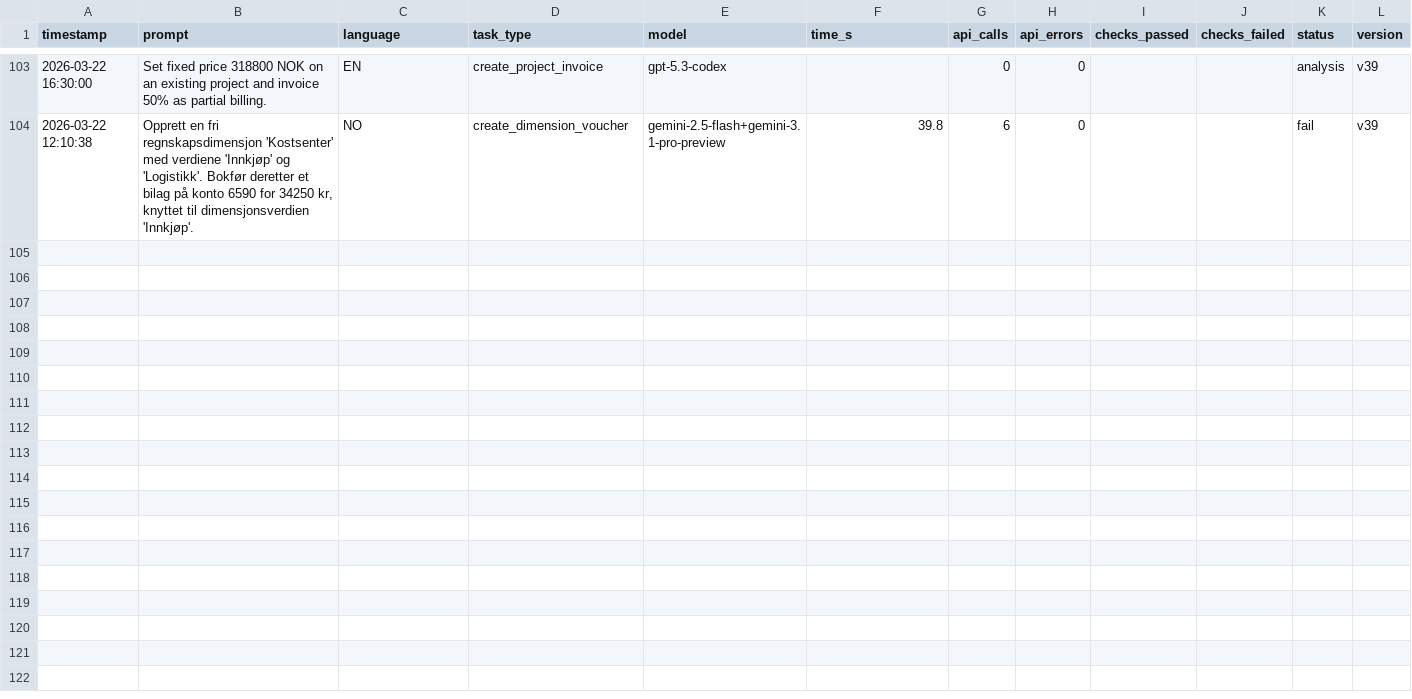
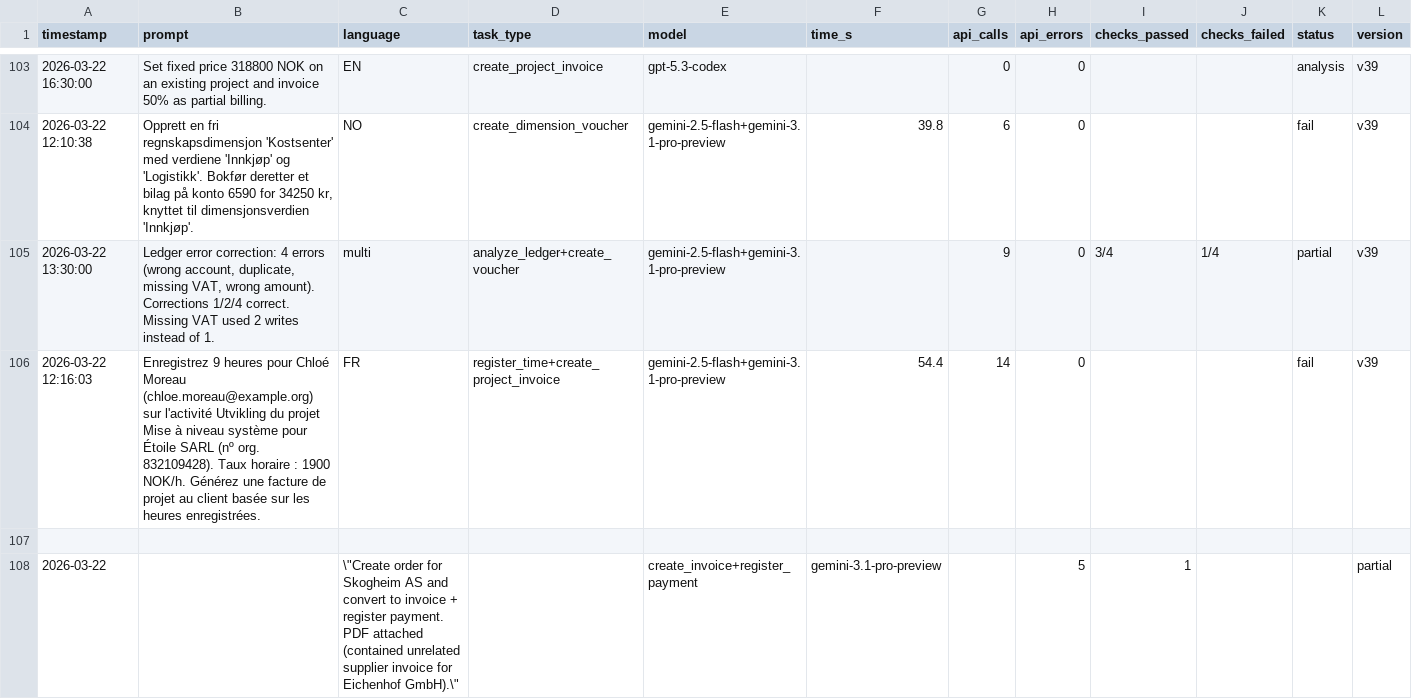
Before and after one commit to patricknitschke/nmiai-tripletex, a CSV file: docs/tasks.csv, drawn as a sheet; only a part is shown, gaps mark what is left out; rows hold the shown columns only; the diff names each change by its address in the sheet, - before the commit and + after, or states it on an @@ line.

Commit message:
v82, fx fix, payment logic

```diff
--- a/docs/tasks.csv
+++ b/docs/tasks.csv
+row 105: 2026-03-22 13:30:00 | Ledger error correction: 4 errors (wrong account, duplicate, missing VAT, wrong amount). Corrections 1/2/4 correct. Missing VAT used 2 writes instead of 1. | multi | analyze_ledger+create_voucher | gemini-2.5-flash+gemini-3.1-pro-preview |  | 9 | 0 | 3/4 | 1/4 | partial | v39
+row 106: 2026-03-22 12:16:03 | Enregistrez 9 heures pour Chloé Moreau (chloe.moreau@example.org) sur l'activité Utvikling du projet Mise à niveau système pour Étoile SARL (nº org. 832109428). Taux horaire : 1900 NOK/h. Générez une facture de projet au client basée sur les heures enregistrées. | FR | register_time+create_project_invoice | gemini-2.5-flash+gemini-3.1-pro-preview | 54.4 | 14 | 0 |  |  | fail | v39
+row 107: (empty)
+row 108: 2026-03-22 |  | \"Create order for Skogheim AS and convert to invoice + register payment. PDF attached (contained unrelated supplier invoice for Eichenhof GmbH).\" |  | create_invoice+register_payment | gemini-3.1-pro-preview |  | 5 | 1 |  |  | partial
```
Also changed, not shown: 14 other files.
